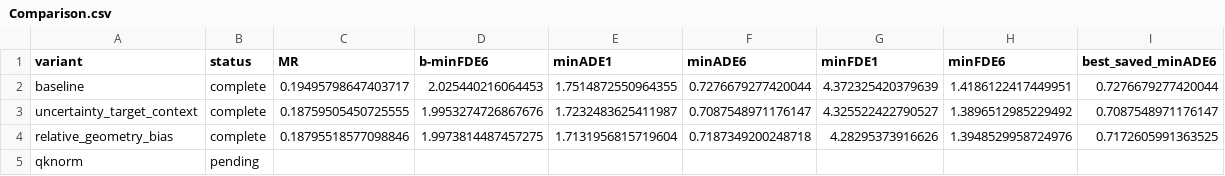
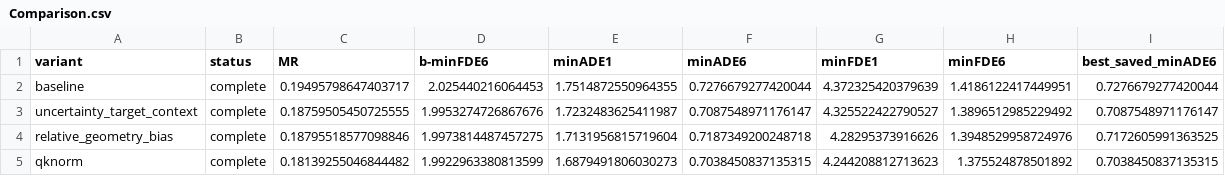
Before and after one commit to madvidd/Salehi-MSc-Thesis, a CSV file: Lab 3/SEAM_20_Epoch_4_Test_Suite/Results/SEAM_AV2_20EPOCH_4TEST_MAXRES_20260903-114512/Comparison.csv, drawn as a sheet.

Commit message:
Update SEAM 20-epoch four-test qknorm_complete

```diff
--- a/Lab 3/SEAM_20_Epoch_4_Test_Suite/Results/SEAM_AV2_20EPOCH_4TEST_MAXRES_20260903-114512/Comparison.csv
+++ b/Lab 3/SEAM_20_Epoch_4_Test_Suite/Results/SEAM_AV2_20EPOCH_4TEST_MAXRES_20260903-114512/Comparison.csv
@@ -4,2 +4,2 @@ uncertainty_target_context,complete,0.18759505450725555,1.9953274726867676,1.723
 relative_geometry_bias,complete,0.18795518577098846,1.9973814487457275,1.7131956815719604,0.7187349200248718,4.28295373916626,1.3948529958724976,0.7172605991363525
-qknorm,pending,,,,,,,
+qknorm,complete,0.18139255046844482,1.9922963380813599,1.6879491806030273,0.7038450837135315,4.244208812713623,1.375524878501892,0.7038450837135315
```
Also changed, not shown: 14 other files.
